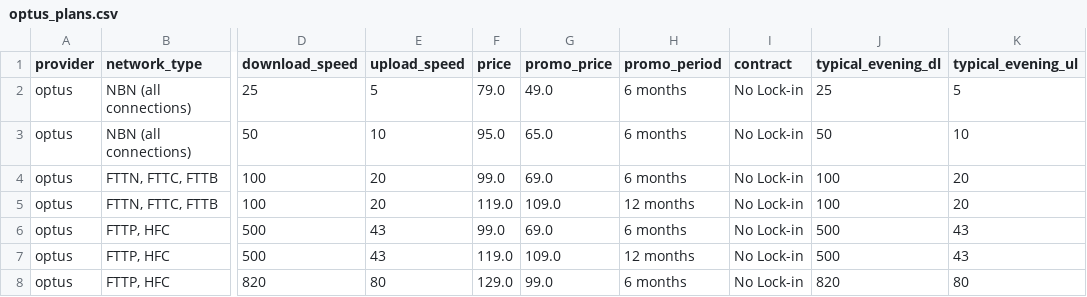
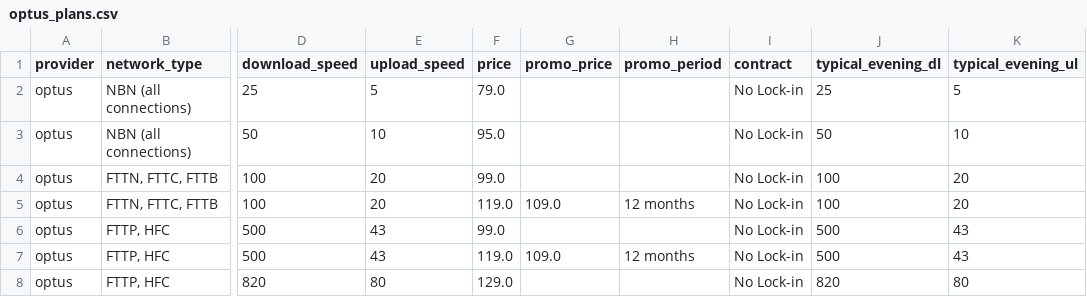
Before and after one commit to abhi-occom/scrape, a CSV file: output/scrape_isp_optus/csv/optus_plans.csv, drawn as a sheet; only a part is shown, gaps mark what is left out; the diff names each change by its address in the sheet, - before the commit and + after, or states it on an @@ line.

```diff
--- a/output/scrape_isp_optus/csv/optus_plans.csv
+++ b/output/scrape_isp_optus/csv/optus_plans.csv
-G2 (promo_price): 49.0
+G2 (promo_price): (empty)
-H2:H4 (promo_period): 6 months
+H2:H4 (promo_period): (empty)
-G3 (promo_price): 65.0
+G3 (promo_price): (empty)
-G4 (promo_price): 69.0
+G4 (promo_price): (empty)
-G6 (promo_price): 69.0
+G6 (promo_price): (empty)
-H6 (promo_period): 6 months
+H6 (promo_period): (empty)
-G8 (promo_price): 99.0
+G8 (promo_price): (empty)
-H8 (promo_period): 6 months
+H8 (promo_period): (empty)
```
Also changed, not shown: output/scrape_isp_telstra/csv/telstra_all_plans.csv, 14 other files.
